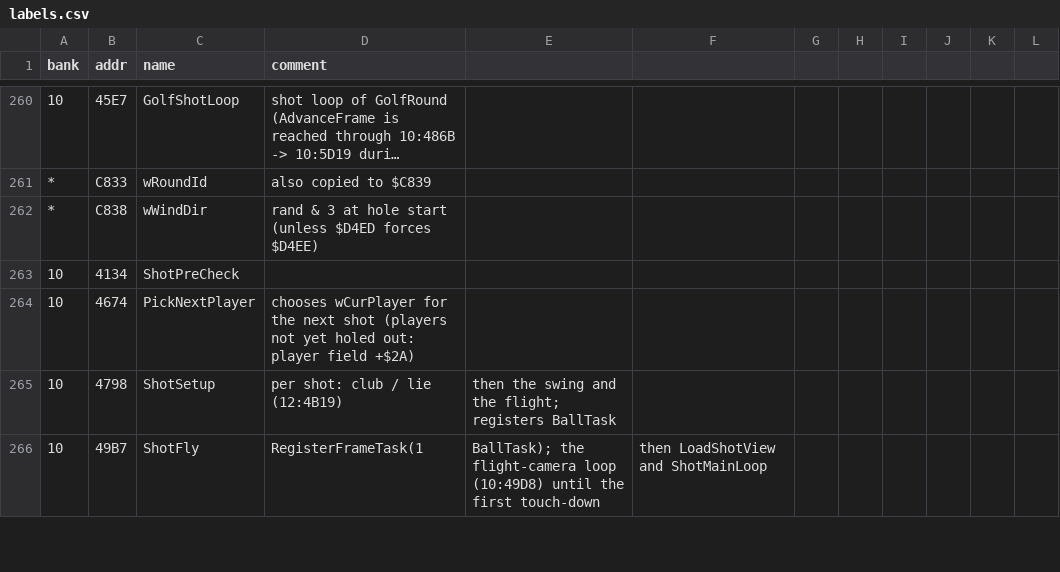
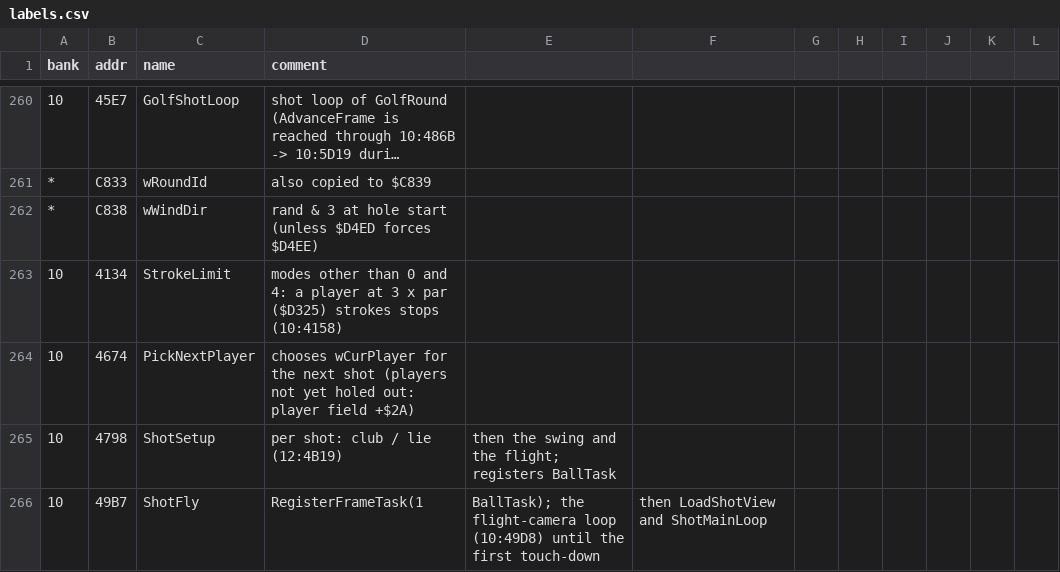
Before and after one commit to akeem000-ship-it/re-skill, a CSV file: projects/mario-golf-gbc/labels.csv, drawn as a sheet; only a part is shown, gaps mark what is left out; long unchanged cells end in …; the diff covers the shown part only; the diff names each change by its address in the sheet, - before the commit and + after, or states it on an @@ line.

```diff
--- a/projects/mario-golf-gbc/labels.csv
+++ b/projects/mario-golf-gbc/labels.csv
-C263 (name): ShotPreCheck
+C263 (name): StrokeLimit
-D263 (comment): (empty)
+D263 (comment): modes other than 0 and 4: a player at 3 x par ($D325) strokes stops (10:4158)
```
Also changed, not shown: 25 added rows elsewhere in this file, 16 other files.
